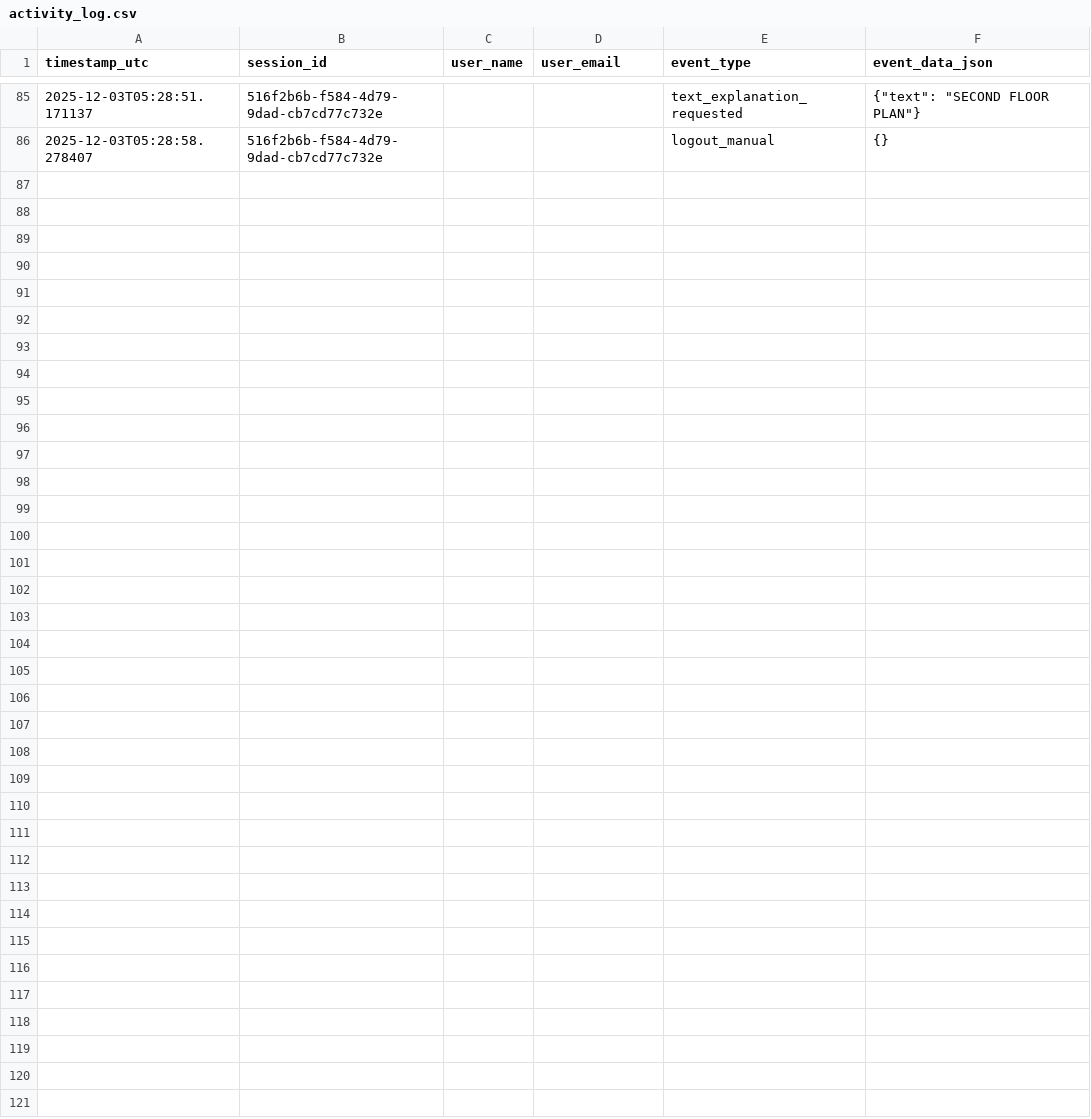
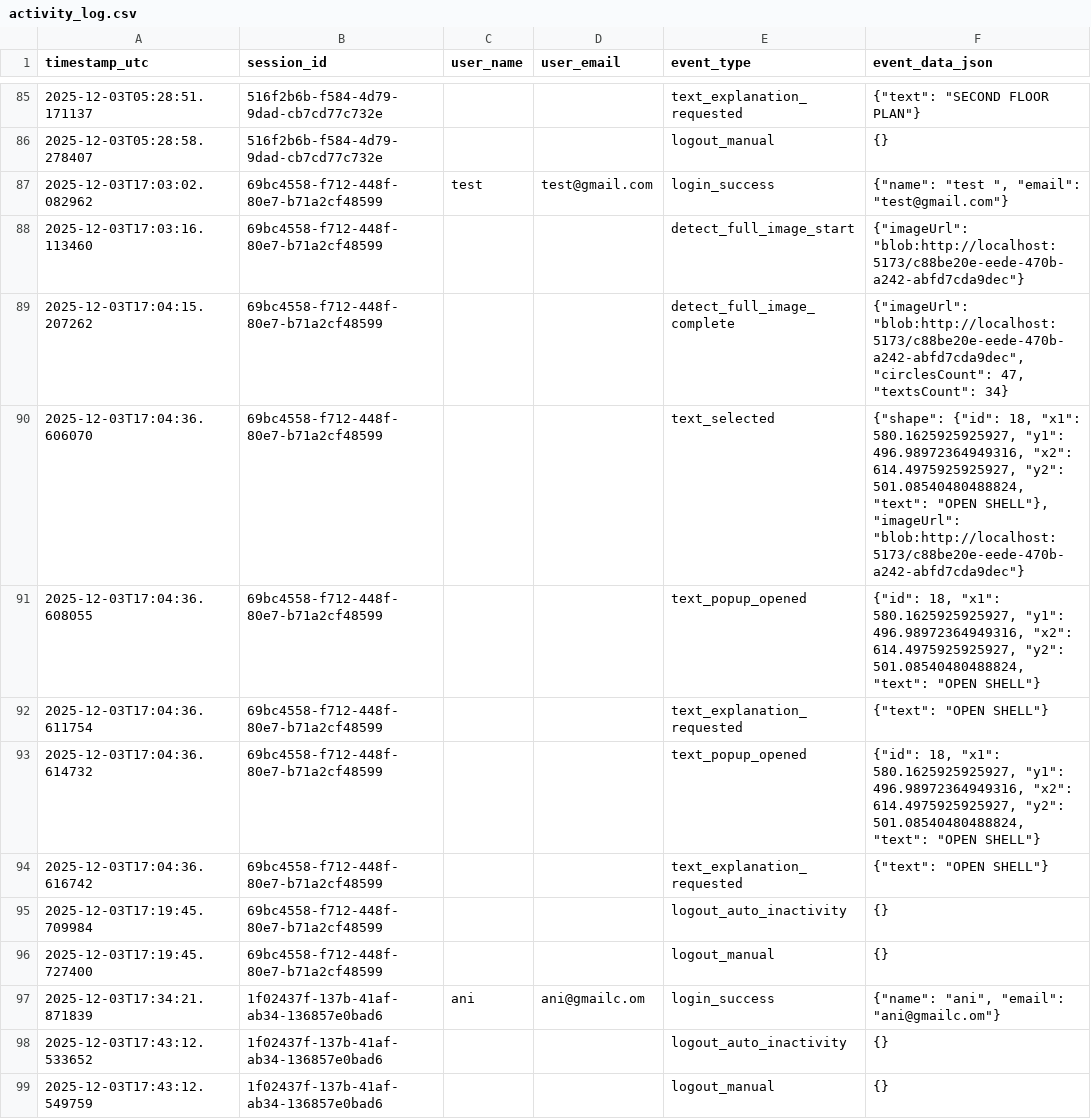
Before and after one commit to anidude09/Gen_ai-for-stem-education, a CSV file: backend/activity_log.csv, drawn as a sheet; only a part is shown, gaps mark what is left out; the diff names each change by its address in the sheet, - before the commit and + after, or states it on an @@ line.

Commit message:
updates to detection_llm_updates

```diff
--- a/backend/activity_log.csv
+++ b/backend/activity_log.csv
+row 87: 2025-12-03T17:03:02.082962 | 69bc4558-f712-448f-80e7-b71a2cf48599 | test | test@gmail.com | login_success | {"name": "test ", "email": "test@gmail.com"}
+row 88: 2025-12-03T17:03:16.113460 | 69bc4558-f712-448f-80e7-b71a2cf48599 |  |  | detect_full_image_start | {"imageUrl": "blob:http://localhost:5173/c88be20e-eede-470b-a242-abfd7cda9dec"}
+row 89: 2025-12-03T17:04:15.207262 | 69bc4558-f712-448f-80e7-b71a2cf48599 |  |  | detect_full_image_complete | {"imageUrl": "blob:http://localhost:5173/c88be20e-eede-470b-a242-abfd7cda9dec", "circlesCount": 47, "textsCount": 34}
+row 90: 2025-12-03T17:04:36.606070 | 69bc4558-f712-448f-80e7-b71a2cf48599 |  |  | text_selected | {"shape": {"id": 18, "x1": 580.1625925925927, "y1": 496.98972364949316, "x2": 614.4975925925927, "y2": 501.08540480488824, "text": "OPEN SHELL"}, "imageUrl": "blob:http://localhost:5173/c88be20e-eede-470b-a242-abfd7cda9dec"}
+row 91: 2025-12-03T17:04:36.608055 | 69bc4558-f712-448f-80e7-b71a2cf48599 |  |  | text_popup_opened | {"id": 18, "x1": 580.1625925925927, "y1": 496.98972364949316, "x2": 614.4975925925927, "y2": 501.08540480488824, "text": "OPEN SHELL"}
+row 92: 2025-12-03T17:04:36.611754 | 69bc4558-f712-448f-80e7-b71a2cf48599 |  |  | text_explanation_requested | {"text": "OPEN SHELL"}
+row 93: 2025-12-03T17:04:36.614732 | 69bc4558-f712-448f-80e7-b71a2cf48599 |  |  | text_popup_opened | {"id": 18, "x1": 580.1625925925927, "y1": 496.98972364949316, "x2": 614.4975925925927, "y2": 501.08540480488824, "text": "OPEN SHELL"}
+row 94: 2025-12-03T17:04:36.616742 | 69bc4558-f712-448f-80e7-b71a2cf48599 |  |  | text_explanation_requested | {"text": "OPEN SHELL"}
+row 95: 2025-12-03T17:19:45.709984 | 69bc4558-f712-448f-80e7-b71a2cf48599 |  |  | logout_auto_inactivity | {}
+row 96: 2025-12-03T17:19:45.727400 | 69bc4558-f712-448f-80e7-b71a2cf48599 |  |  | logout_manual | {}
+row 97: 2025-12-03T17:34:21.871839 | 1f02437f-137b-41af-ab34-136857e0bad6 | ani | ani@gmailc.om | login_success | {"name": "ani", "email": "ani@gmailc.om"}
+row 98: 2025-12-03T17:43:12.533652 | 1f02437f-137b-41af-ab34-136857e0bad6 |  |  | logout_auto_inactivity | {}
+row 99: 2025-12-03T17:43:12.549759 | 1f02437f-137b-41af-ab34-136857e0bad6 |  |  | logout_manual | {}
```
Also changed, not shown: 3 other files.
